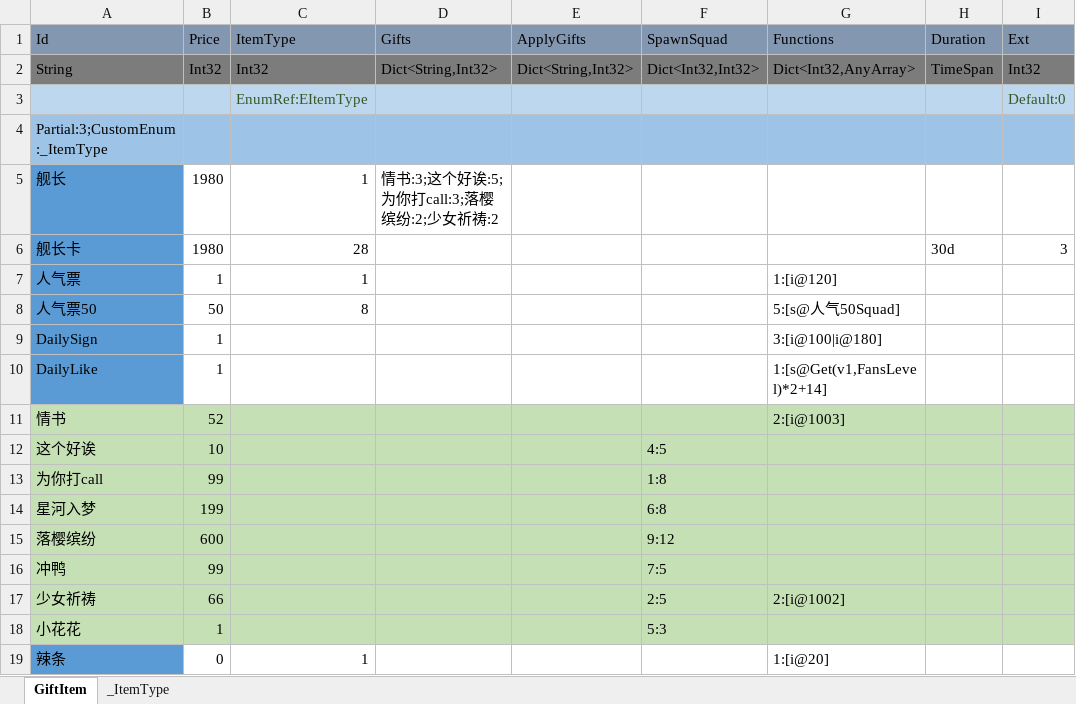
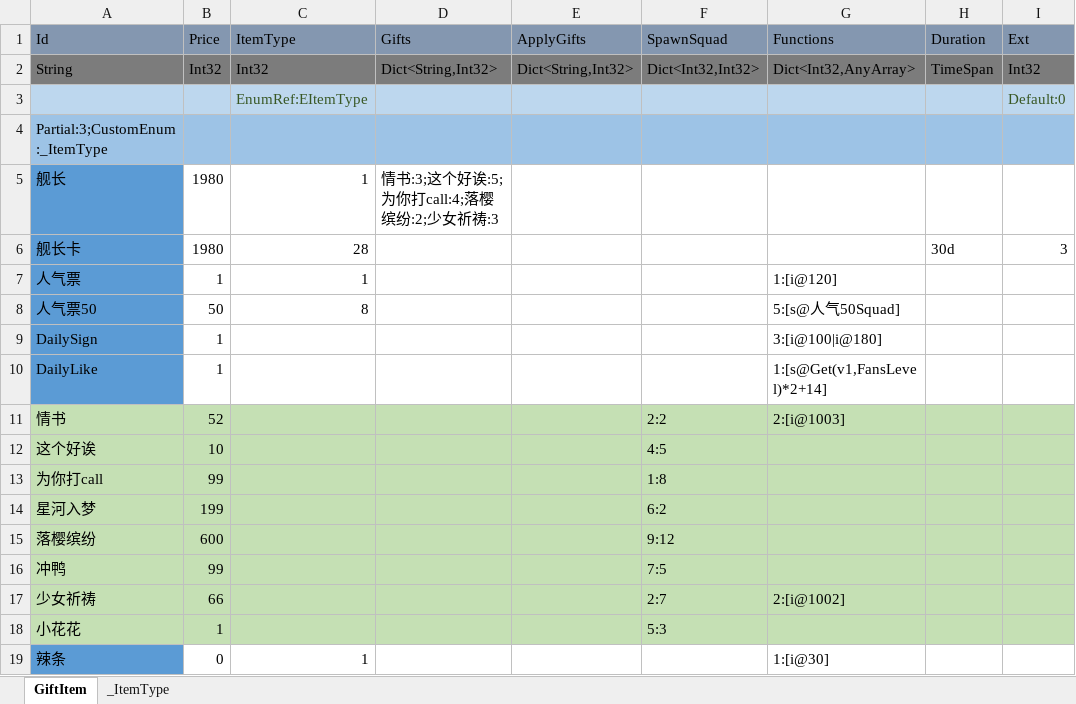
Before and after one commit to wu1274704958/bililive_dm, an Excel workbook: resource/excel_bar/Gift.xlsx, sheet GiftItem, drawn as a sheet; values as stored, in another font and other column widths than the file's, no borders; the diff names each change by its address in the sheet, - before the commit and + after, or states it on an @@ line.

```diff
--- a/resource/excel_bar/Gift.xlsx (sheet GiftItem)
+++ b/resource/excel_bar/Gift.xlsx (sheet GiftItem)
-D5 (Gifts): 情书:3;这个好诶:5;为你打call:3;落樱缤纷:2;少女祈祷:2
+D5 (Gifts): 情书:3;这个好诶:5;为你打call:4;落樱缤纷:2;少女祈祷:3
-F11 (SpawnSquad): (empty)
+F11 (SpawnSquad): 2:2
-F14 (SpawnSquad): 6:8
+F14 (SpawnSquad): 6:2
-F17 (SpawnSquad): 2:5
+F17 (SpawnSquad): 2:7
-G19 (Functions): 1:[i@20]
+G19 (Functions): 1:[i@30]
```
Also changed, not shown: resource/excel_bar/CommonConfig.xlsx, resource/excel_bar/Squad.xlsx, 9 other files.
